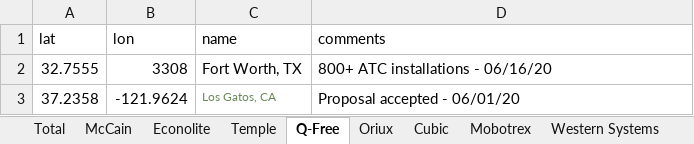
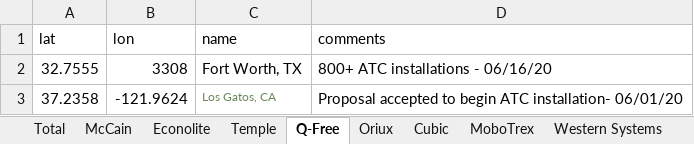
Before and after one commit to cadenlin21/oem-heatmap, an Excel workbook: heatmap_data.xlsx, sheet Q-Free, drawn as a sheet; values as stored, in another font and other column widths than the file's, no borders; the diff names each change by its address in the sheet, - before the commit and + after, or states it on an @@ line.

```diff
--- a/heatmap_data.xlsx (sheet Q-Free)
+++ b/heatmap_data.xlsx (sheet Q-Free)
-sheet tab: Mobotrex
+sheet tab: MoboTrex
-D3 (comments): Proposal accepted - 06/01/20
+D3 (comments): Proposal accepted to begin ATC installation- 06/01/20
```
Also changed, not shown: sheet Econolite, sheet Oriux, sheet Cubic, sheet Western Systems, sheet Total, general_cities.xlsx, heatmap_regions.xlsx, 4 other files.
